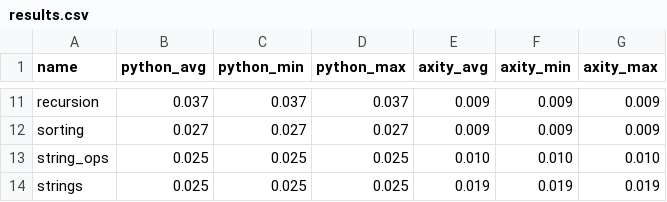
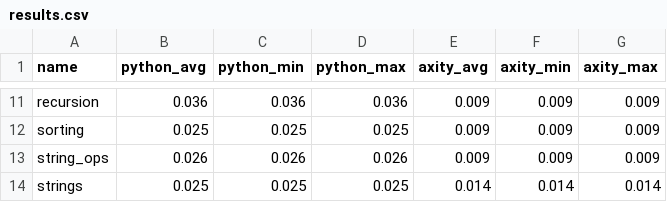
Before and after one commit to kernelstub/Axity, a CSV file: benchmarks/results.csv, drawn as a sheet; only a part is shown, gaps mark what is left out; the diff covers the shown part only; the diff names each change by its address in the sheet, - before the commit and + after, or states it on an @@ line.

Commit message:
Update results for newer Axity release

```diff
--- a/benchmarks/results.csv
+++ b/benchmarks/results.csv
-B11 (python_avg): 0.037
+B11 (python_avg): 0.036
-C11 (python_min): 0.037
+C11 (python_min): 0.036
-D11 (python_max): 0.037
+D11 (python_max): 0.036
-B12 (python_avg): 0.027
+B12 (python_avg): 0.025
-C12 (python_min): 0.027
+C12 (python_min): 0.025
-D12 (python_max): 0.027
+D12 (python_max): 0.025
-B13 (python_avg): 0.025
+B13 (python_avg): 0.026
-C13 (python_min): 0.025
+C13 (python_min): 0.026
-D13 (python_max): 0.025
+D13 (python_max): 0.026
-E13 (axity_avg): 0.010
+E13 (axity_avg): 0.009
-F13 (axity_min): 0.010
+F13 (axity_min): 0.009
-G13 (axity_max): 0.010
+G13 (axity_max): 0.009
-E14 (axity_avg): 0.019
+E14 (axity_avg): 0.014
-F14 (axity_min): 0.019
+F14 (axity_min): 0.014
-G14 (axity_max): 0.019
+G14 (axity_max): 0.014
```
Also changed, not shown: 33 edited cells elsewhere in this file, 1 other file.
